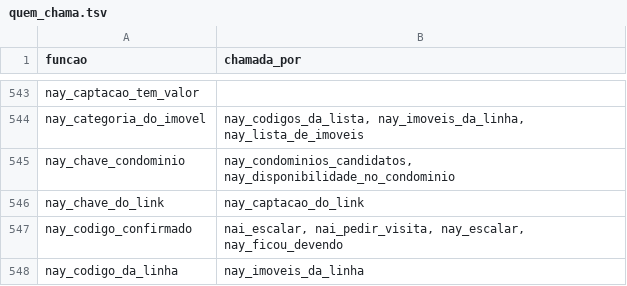
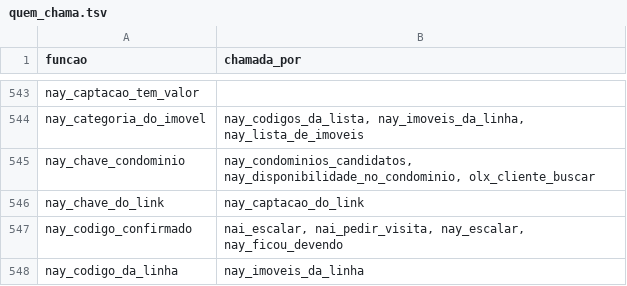
Before and after one commit to pvlservicos-collab/nayia, a TSV file: producao/quem_chama.tsv, drawn as a sheet; only a part is shown, gaps mark what is left out.

```diff
--- a/producao/quem_chama.tsv
+++ b/producao/quem_chama.tsv
@@ -544,3 +544,3 @@ nay_captacao_tem_valor
 nay_categoria_do_imovel	nay_codigos_da_lista, nay_imoveis_da_linha, nay_lista_de_imoveis
-nay_chave_condominio	nay_condominios_candidatos, nay_disponibilidade_no_condominio
+nay_chave_condominio	nay_condominios_candidatos, nay_disponibilidade_no_condominio, olx_cliente_buscar
 nay_chave_do_link	nay_captacao_do_link
```
Also changed, not shown: producao/nai_config.tsv, 30 other files.
